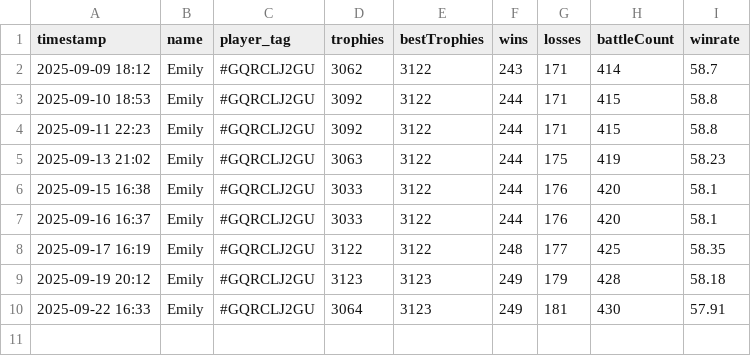
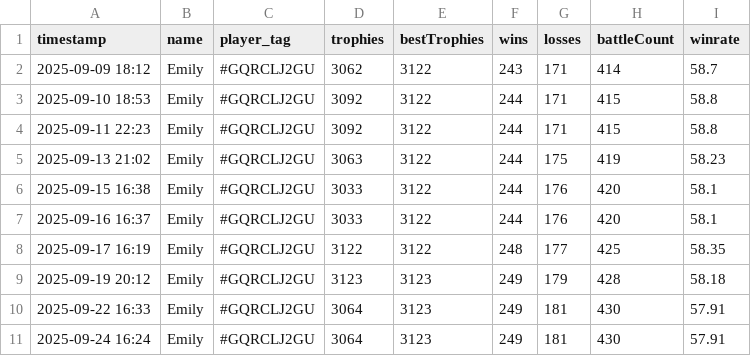
Before and after one commit to GoodWaffles10/Clash-Royale-Analytics, a CSV file: player_data/GQRCLJ2GU/GQRCLJ2GU.csv, drawn as a sheet; the diff names each change by its address in the sheet, - before the commit and + after, or states it on an @@ line.

```diff
--- a/player_data/GQRCLJ2GU/GQRCLJ2GU.csv
+++ b/player_data/GQRCLJ2GU/GQRCLJ2GU.csv
+row 11: 2025-09-24 16:24 | Emily | #GQRCLJ2GU | 3064 | 3123 | 249 | 181 | 430 | 57.91
```
Also changed, not shown: player_data/CJLYGCJ8G/CJLYGCJ8G.csv, player_data/J8J8QR8YU/J8J8QR8YU.csv, 18 other files.
